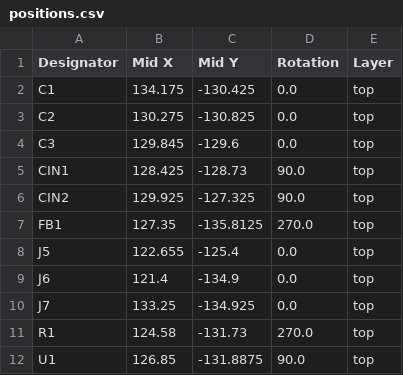
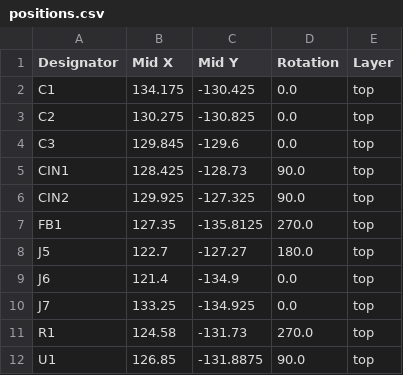
Before and after one commit to Jack-Birtles/IDENTIDEM.design-MRF2, a CSV file: PCBs/v2.0/Breakout/JLCPCB/positions.csv, drawn as a sheet.

Commit message:
Update breakout CPL for the reoriented J5
Fab Toolkit re-run: J5 now placed at 122.7,-127.27 rotation 180 in the
JLCPCB position file, matching the footprint. No BOM change.

```diff
--- a/PCBs/v2.0/Breakout/JLCPCB/positions.csv
+++ b/PCBs/v2.0/Breakout/JLCPCB/positions.csv
@@ -7,3 +7,3 @@ CIN2,129.925,-127.325,90.0,top
 FB1,127.35,-135.8125,270.0,top
-J5,122.655,-125.4,0.0,top
+J5,122.7,-127.27,180.0,top
 J6,121.4,-134.9,0.0,top
```
